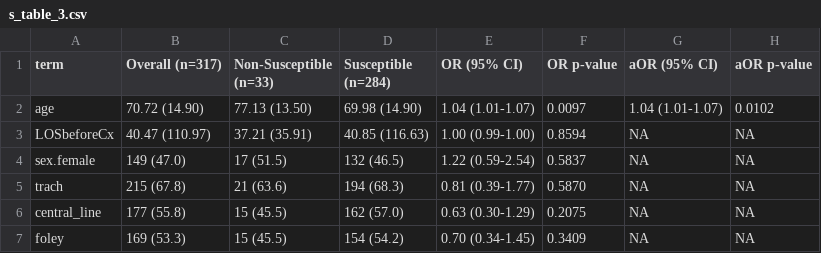
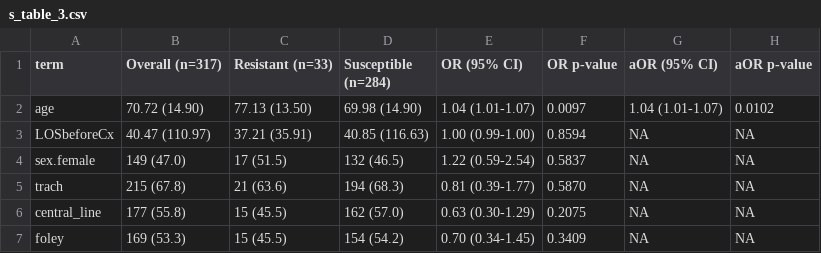
Before and after one commit to kylegontjes/pre-intro-blbli-resistance-ms, a CSV file: tables/s_table_3.csv, drawn as a sheet; only a part is shown.

```diff
--- a/tables/s_table_3.csv
+++ b/tables/s_table_3.csv
@@ -1,2 +1,2 @@
-term,Overall (n=317),Non-Susceptible (n=33),Susceptible (n=284),OR (95% CI),OR p-value,aOR (95% CI),aOR p-value
+term,Overall (n=317),Resistant (n=33),Susceptible (n=284),OR (95% CI),OR p-value,aOR (95% CI),aOR p-value
 age,70.72 (14.90),77.13 (13.50),69.98 (14.90),1.04 (1.01-1.07),0.0097,1.04 (1.01-1.07),0.0102
```
Also changed, not shown: tables/s_table_1.csv, tables/s_table_2.csv, 10 other files.
